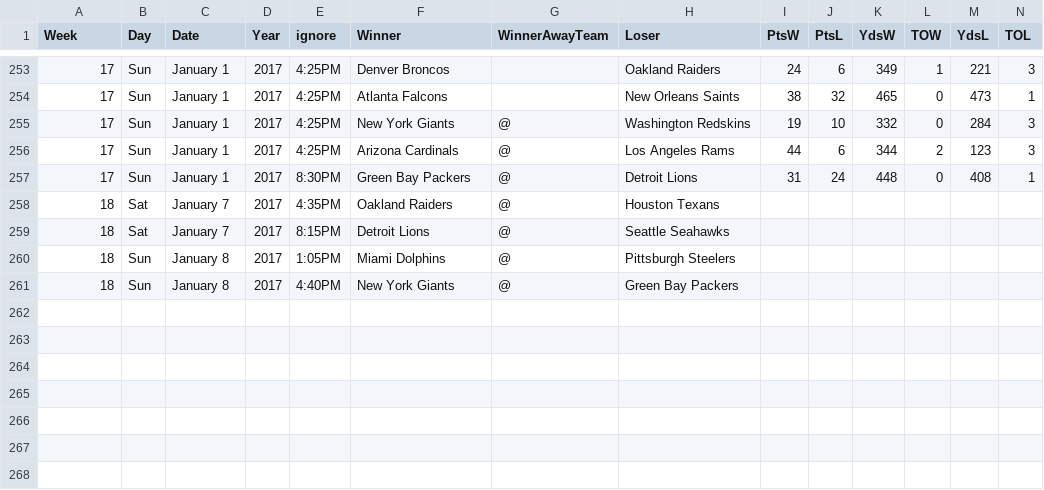
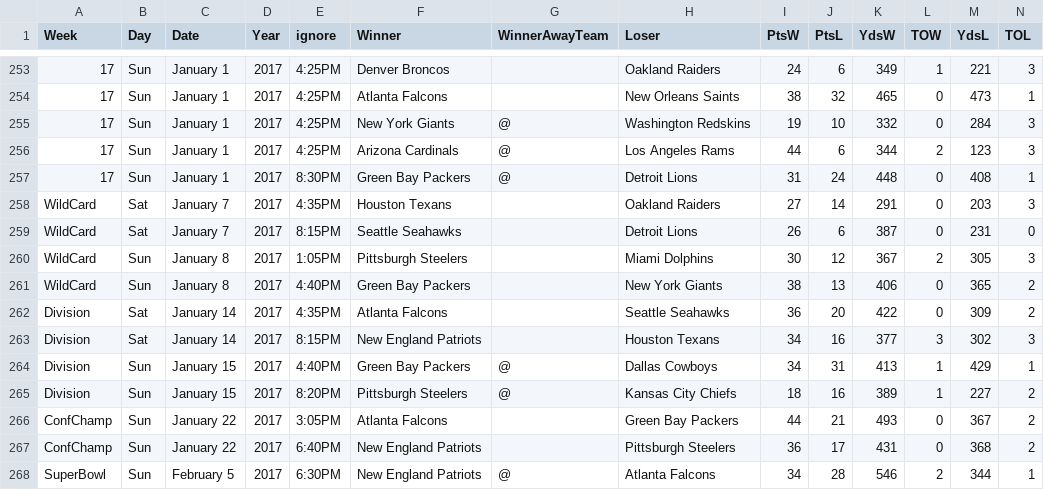
Before and after one commit to gjn/homefield, a CSV file: data/pfr/2016.csv, drawn as a sheet; only a part is shown, gaps mark what is left out.

```diff
--- a/data/pfr/2016.csv
+++ b/data/pfr/2016.csv
@@ -257,5 +257,12 @@ Week,Day,Date,Year,ignore,Winner,WinnerAwayTeam,Loser,PtsW,PtsL,YdsW,TOW,YdsL,TO
 17,Sun,January 1,2017,8:30PM,Green Bay Packers,@,Detroit Lions,31,24,448,0,408,1
-18,Sat,January 7,2017,4:35PM,Oakland Raiders,@,Houston Texans,,,,,,
-18,Sat,January 7,2017,8:15PM,Detroit Lions,@,Seattle Seahawks,,,,,,
-18,Sun,January 8,2017,1:05PM,Miami Dolphins,@,Pittsburgh Steelers,,,,,,
-18,Sun,January 8,2017,4:40PM,New York Giants,@,Green Bay Packers,,,,,,
+WildCard,Sat,January 7,2017,4:35PM,Houston Texans,,Oakland Raiders,27,14,291,0,203,3
+WildCard,Sat,January 7,2017,8:15PM,Seattle Seahawks,,Detroit Lions,26,6,387,0,231,0
+WildCard,Sun,January 8,2017,1:05PM,Pittsburgh Steelers,,Miami Dolphins,30,12,367,2,305,3
+WildCard,Sun,January 8,2017,4:40PM,Green Bay Packers,,New York Giants,38,13,406,0,365,2
+Division,Sat,January 14,2017,4:35PM,Atlanta Falcons,,Seattle Seahawks,36,20,422,0,309,2
+Division,Sat,January 14,2017,8:15PM,New England Patriots,,Houston Texans,34,16,377,3,302,3
+Division,Sun,January 15,2017,4:40PM,Green Bay Packers,@,Dallas Cowboys,34,31,413,1,429,1
+Division,Sun,January 15,2017,8:20PM,Pittsburgh Steelers,@,Kansas City Chiefs,18,16,389,1,227,2
+ConfChamp,Sun,January 22,2017,3:05PM,Atlanta Falcons,,Green Bay Packers,44,21,493,0,367,2
+ConfChamp,Sun,January 22,2017,6:40PM,New England Patriots,,Pittsburgh Steelers,36,17,431,0,368,2
+SuperBowl,Sun,February 5,2017,6:30PM,New England Patriots,@,Atlanta Falcons,34,28,546,2,344,1
```
Also changed, not shown: 7 other files.
